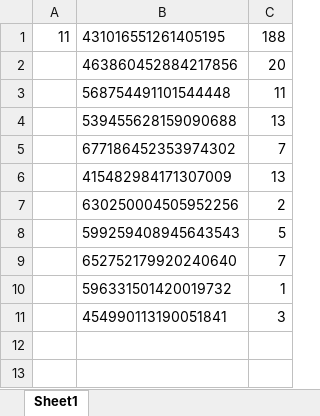
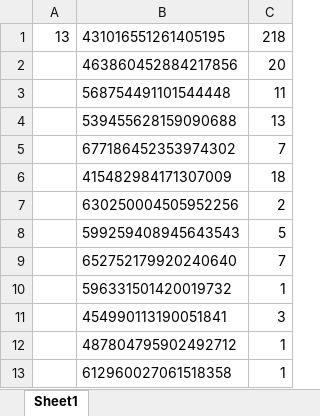
Before and after one commit to Yuuzi261/GoldOrange-bot, an Excel workbook: cmdcount.xlsx, sheet Sheet1, drawn as a sheet; values as stored, in another font and other column widths than the file's, no borders; the diff names each change by its address in the sheet, - before the commit and + after, or states it on an @@ line.

Commit message:
rob-google sheets updates

```diff
--- a/cmdcount.xlsx (sheet Sheet1)
+++ b/cmdcount.xlsx (sheet Sheet1)
-A1: 11
+A1: 13
-C1: 188
+C1: 218
-C6: 13
+C6: 18
+row 12:  | 487804795902492712 | 1
+row 13:  | 612960027061518358 | 1
```
Also changed, not shown: item.xlsx, 2 other files.
